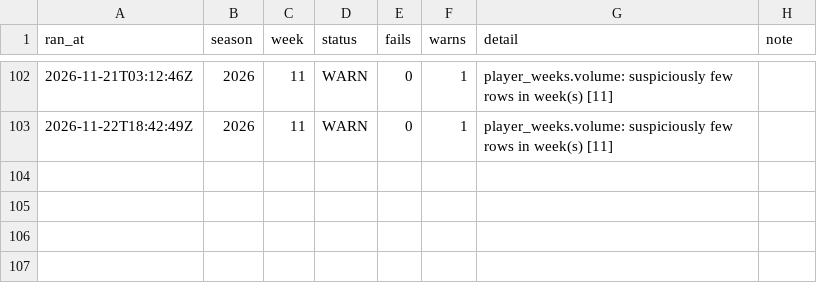
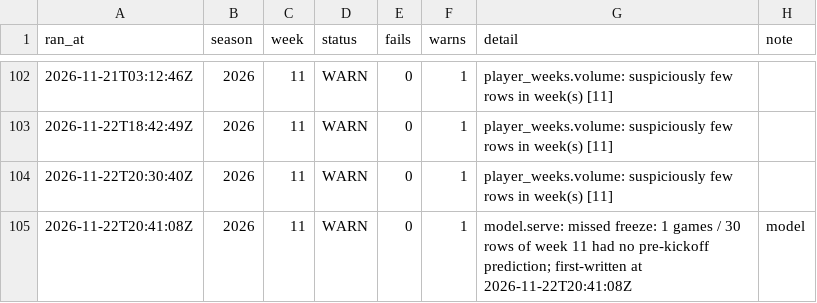
Before and after one commit to jjgreggjr/fantasy-tracker, a CSV file: logs/runs.csv, drawn as a sheet; only a part is shown, gaps mark what is left out.

```diff
--- a/logs/runs.csv
+++ b/logs/runs.csv
@@ -103 +103,3 @@ ran_at,season,week,status,fails,warns,detail,note
 2026-11-22T18:42:49Z,2026,11,WARN,0,1,player_weeks.volume: suspiciously few rows in week(s) [11],
+2026-11-22T20:30:40Z,2026,11,WARN,0,1,player_weeks.volume: suspiciously few rows in week(s) [11],
+2026-11-22T20:41:08Z,2026,11,WARN,0,1,model.serve: missed freeze: 1 games / 30 rows of week 11 had no pre-kickoff prediction; first-written at 2026-11-22T20:41:08Z,model
```
Also changed, not shown: data/trending.csv, leagues/gooma-s-family-league/roster.csv, 33 other files.
